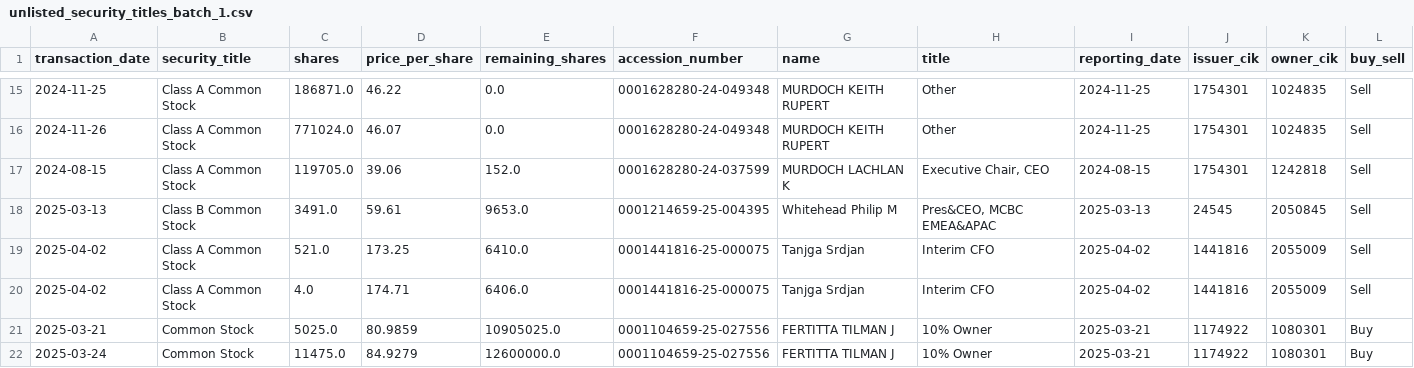
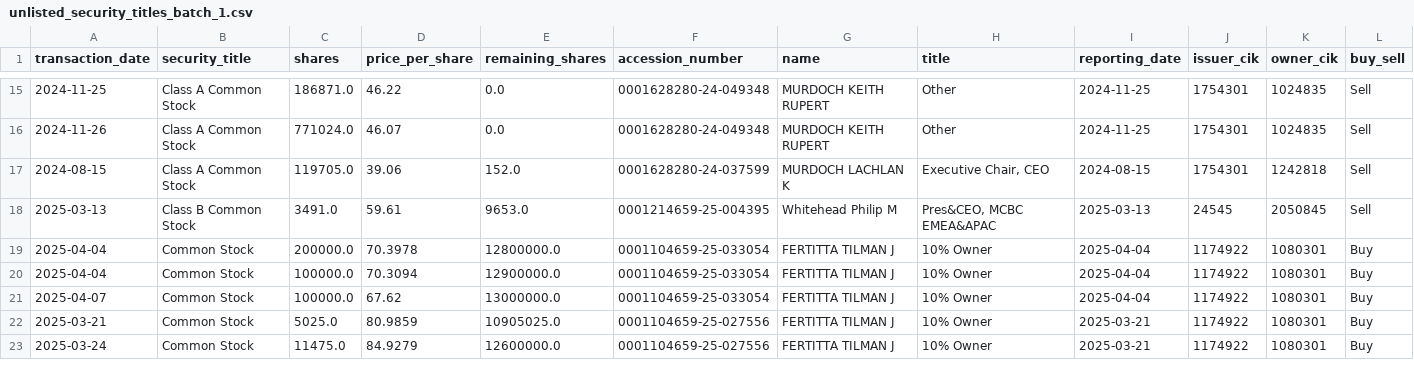
Before and after one commit to supertypeai/sectors_us_insider_trading, a CSV file: unlisted_security_titles_batch_1.csv, drawn as a sheet; only a part is shown, gaps mark what is left out; removed rows and columns are numbered as before the commit, all else as after; rows hold the shown columns only; the diff names each change by its address in the sheet, - before the commit and + after, or states it on an @@ line.

```diff
--- a/unlisted_security_titles_batch_1.csv
+++ b/unlisted_security_titles_batch_1.csv
-row 19: 2025-04-02 | Class A Common Stock | 521.0 | 173.25 | 6410.0 | 0001441816-25-000075 | Tanjga Srdjan | Interim CFO | 2025-04-02 | 1441816 | 2055009 | Sell
-row 20: 2025-04-02 | Class A Common Stock | 4.0 | 174.71 | 6406.0 | 0001441816-25-000075 | Tanjga Srdjan | Interim CFO | 2025-04-02 | 1441816 | 2055009 | Sell
+row 19: 2025-04-04 | Common Stock | 200000.0 | 70.3978 | 12800000.0 | 0001104659-25-033054 | FERTITTA TILMAN J | 10% Owner | 2025-04-04 | 1174922 | 1080301 | Buy
+row 20: 2025-04-04 | Common Stock | 100000.0 | 70.3094 | 12900000.0 | 0001104659-25-033054 | FERTITTA TILMAN J | 10% Owner | 2025-04-04 | 1174922 | 1080301 | Buy
+row 21: 2025-04-07 | Common Stock | 100000.0 | 67.62 | 13000000.0 | 0001104659-25-033054 | FERTITTA TILMAN J | 10% Owner | 2025-04-04 | 1174922 | 1080301 | Buy
```
